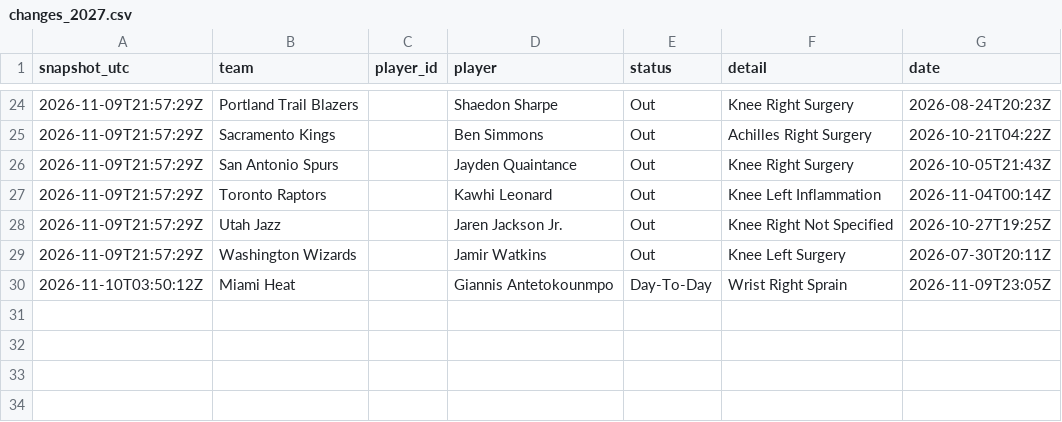
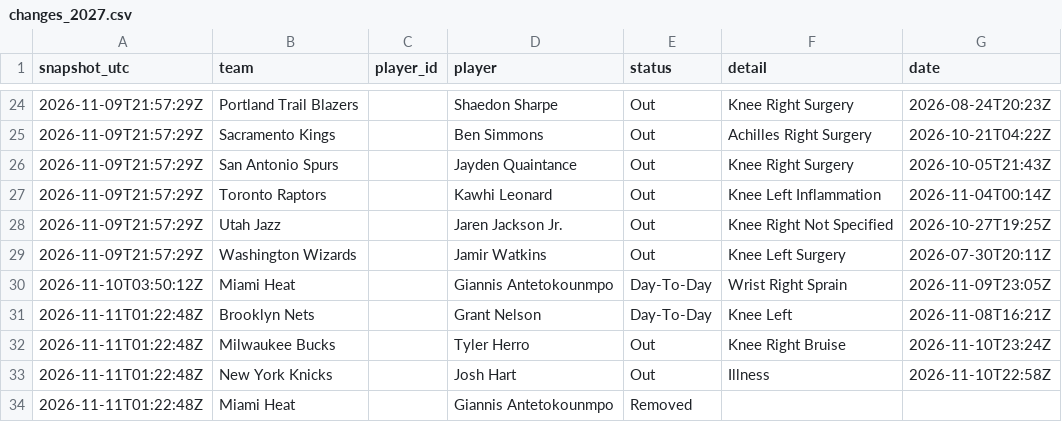
Before and after one commit to bviolino93/NBA-model, a CSV file: data/injuries/changes_2027.csv, drawn as a sheet; only a part is shown, gaps mark what is left out; the diff names each change by its address in the sheet, - before the commit and + after, or states it on an @@ line.

```diff
--- a/data/injuries/changes_2027.csv
+++ b/data/injuries/changes_2027.csv
+row 31: 2026-11-11T01:22:48Z | Brooklyn Nets |  | Grant Nelson | Day-To-Day | Knee Left | 2026-11-08T16:21Z
+row 32: 2026-11-11T01:22:48Z | Milwaukee Bucks |  | Tyler Herro | Out | Knee Right Bruise | 2026-11-10T23:24Z
+row 33: 2026-11-11T01:22:48Z | New York Knicks |  | Josh Hart | Out | Illness | 2026-11-10T22:58Z
+row 34: 2026-11-11T01:22:48Z | Miami Heat |  | Giannis Antetokounmpo | Removed
```
Also changed, not shown: 2 other files.
